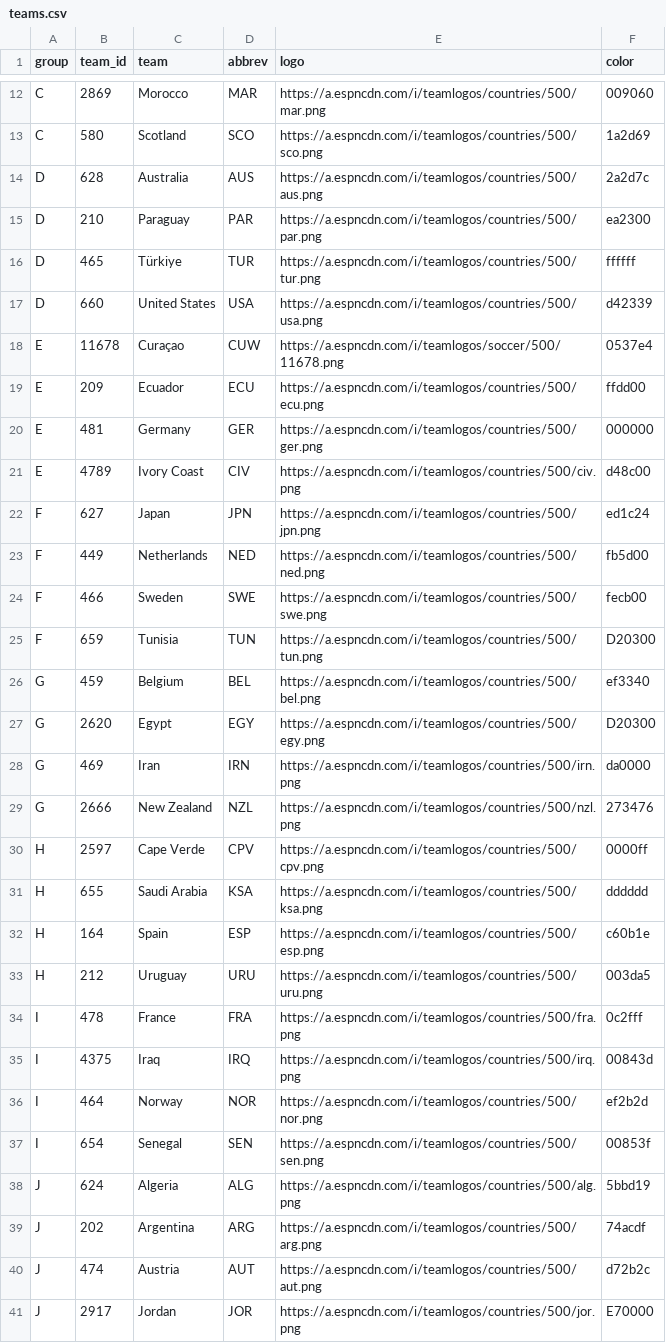
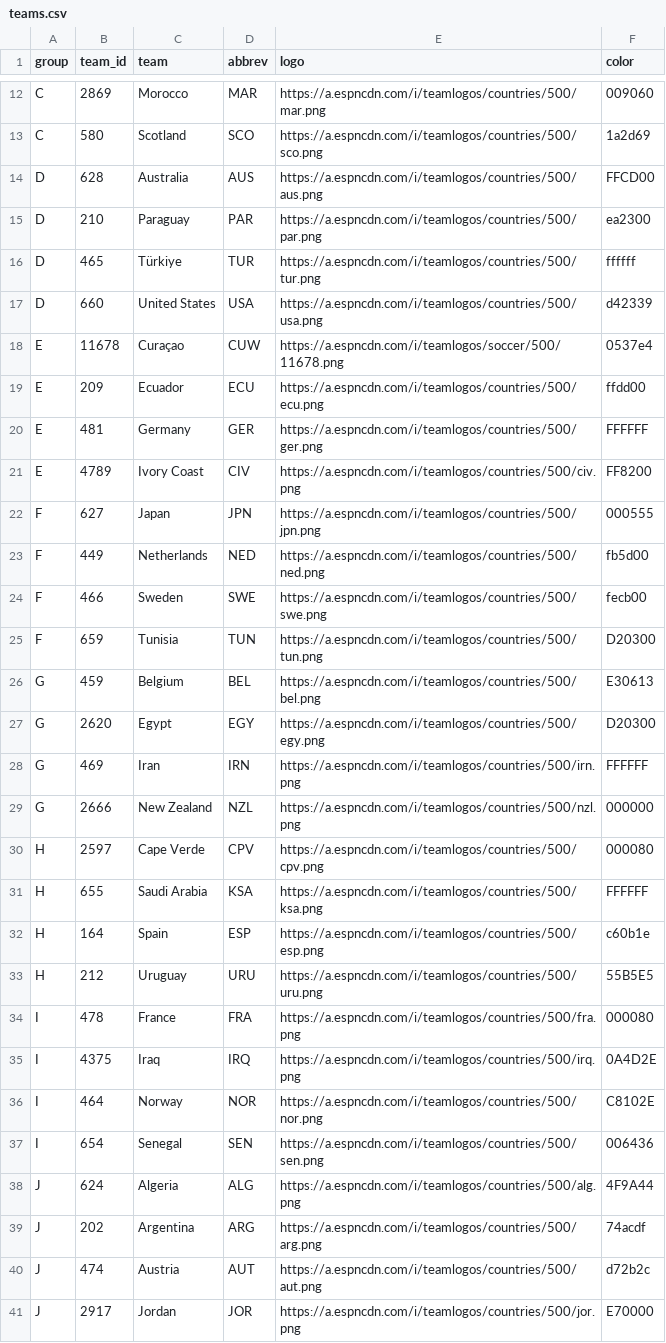
Before and after one commit to akarpie96/2026-worldcup-forecast, a CSV file: data/processed/teams.csv, drawn as a sheet; only a part is shown, gaps mark what is left out.

```diff
--- a/data/processed/teams.csv
+++ b/data/processed/teams.csv
@@ -13,3 +13,3 @@ C,2869,Morocco,MAR,https://a.espncdn.com/i/teamlogos/countries/500/mar.png,00906
 C,580,Scotland,SCO,https://a.espncdn.com/i/teamlogos/countries/500/sco.png,1a2d69
-D,628,Australia,AUS,https://a.espncdn.com/i/teamlogos/countries/500/aus.png,2a2d7c
+D,628,Australia,AUS,https://a.espncdn.com/i/teamlogos/countries/500/aus.png,FFCD00
 D,210,Paraguay,PAR,https://a.espncdn.com/i/teamlogos/countries/500/par.png,ea2300
@@ -19,5 +19,5 @@ E,11678,Curaçao,CUW,https://a.espncdn.com/i/teamlogos/soccer/500/11678.png,0537
 E,209,Ecuador,ECU,https://a.espncdn.com/i/teamlogos/countries/500/ecu.png,ffdd00
-E,481,Germany,GER,https://a.espncdn.com/i/teamlogos/countries/500/ger.png,000000
-E,4789,Ivory Coast,CIV,https://a.espncdn.com/i/teamlogos/countries/500/civ.png,d48c00
-F,627,Japan,JPN,https://a.espncdn.com/i/teamlogos/countries/500/jpn.png,ed1c24
+E,481,Germany,GER,https://a.espncdn.com/i/teamlogos/countries/500/ger.png,FFFFFF
+E,4789,Ivory Coast,CIV,https://a.espncdn.com/i/teamlogos/countries/500/civ.png,FF8200
+F,627,Japan,JPN,https://a.espncdn.com/i/teamlogos/countries/500/jpn.png,000555
 F,449,Netherlands,NED,https://a.espncdn.com/i/teamlogos/countries/500/ned.png,fb5d00
@@ -25,15 +25,15 @@ F,466,Sweden,SWE,https://a.espncdn.com/i/teamlogos/countries/500/swe.png,fecb00
 F,659,Tunisia,TUN,https://a.espncdn.com/i/teamlogos/countries/500/tun.png,D20300
-G,459,Belgium,BEL,https://a.espncdn.com/i/teamlogos/countries/500/bel.png,ef3340
+G,459,Belgium,BEL,https://a.espncdn.com/i/teamlogos/countries/500/bel.png,E30613
 G,2620,Egypt,EGY,https://a.espncdn.com/i/teamlogos/countries/500/egy.png,D20300
-G,469,Iran,IRN,https://a.espncdn.com/i/teamlogos/countries/500/irn.png,da0000
-G,2666,New Zealand,NZL,https://a.espncdn.com/i/teamlogos/countries/500/nzl.png,273476
-H,2597,Cape Verde,CPV,https://a.espncdn.com/i/teamlogos/countries/500/cpv.png,0000ff
-H,655,Saudi Arabia,KSA,https://a.espncdn.com/i/teamlogos/countries/500/ksa.png,dddddd
+G,469,Iran,IRN,https://a.espncdn.com/i/teamlogos/countries/500/irn.png,FFFFFF
+G,2666,New Zealand,NZL,https://a.espncdn.com/i/teamlogos/countries/500/nzl.png,000000
+H,2597,Cape Verde,CPV,https://a.espncdn.com/i/teamlogos/countries/500/cpv.png,000080
+H,655,Saudi Arabia,KSA,https://a.espncdn.com/i/teamlogos/countries/500/ksa.png,FFFFFF
 H,164,Spain,ESP,https://a.espncdn.com/i/teamlogos/countries/500/esp.png,c60b1e
-H,212,Uruguay,URU,https://a.espncdn.com/i/teamlogos/countries/500/uru.png,003da5
-I,478,France,FRA,https://a.espncdn.com/i/teamlogos/countries/500/fra.png,0c2fff
-I,4375,Iraq,IRQ,https://a.espncdn.com/i/teamlogos/countries/500/irq.png,00843d
-I,464,Norway,NOR,https://a.espncdn.com/i/teamlogos/countries/500/nor.png,ef2b2d
-I,654,Senegal,SEN,https://a.espncdn.com/i/teamlogos/countries/500/sen.png,00853f
-J,624,Algeria,ALG,https://a.espncdn.com/i/teamlogos/countries/500/alg.png,5bbd19
+H,212,Uruguay,URU,https://a.espncdn.com/i/teamlogos/countries/500/uru.png,55B5E5
+I,478,France,FRA,https://a.espncdn.com/i/teamlogos/countries/500/fra.png,000080
+I,4375,Iraq,IRQ,https://a.espncdn.com/i/teamlogos/countries/500/irq.png,0A4D2E
+I,464,Norway,NOR,https://a.espncdn.com/i/teamlogos/countries/500/nor.png,C8102E
+I,654,Senegal,SEN,https://a.espncdn.com/i/teamlogos/countries/500/sen.png,006436
+J,624,Algeria,ALG,https://a.espncdn.com/i/teamlogos/countries/500/alg.png,4F9A44
 J,202,Argentina,ARG,https://a.espncdn.com/i/teamlogos/countries/500/arg.png,74acdf
```
Also changed, not shown: data/processed/bracket_forecast.csv, data/processed/group_stage_matches.csv, 3 other files.
